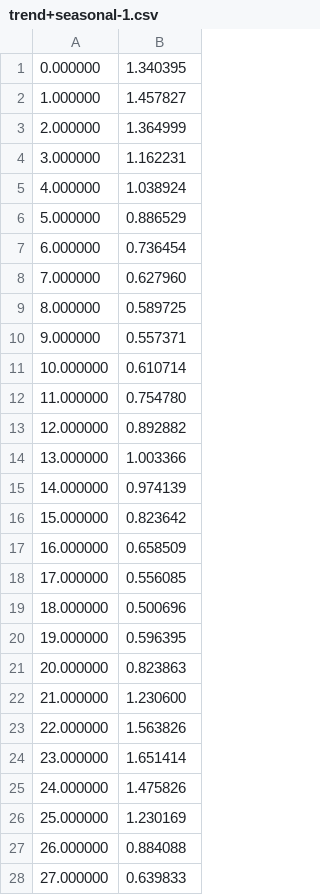
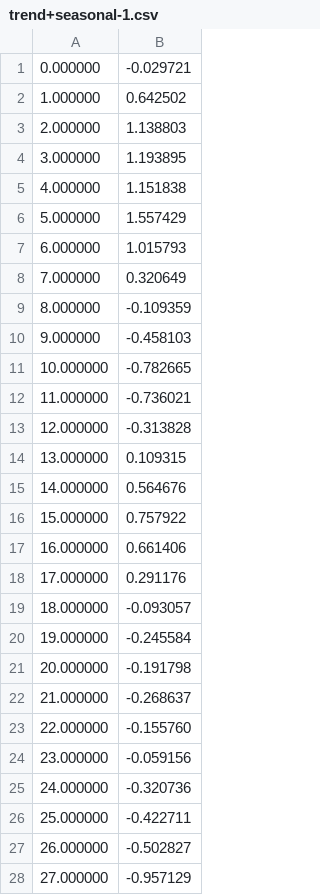
Before and after one commit to dtolpin/wigp, a CSV file: data/trend+seasonal-1.csv, drawn as a sheet; only a part is shown; the diff covers the shown part only.

```diff
--- a/data/trend+seasonal-1.csv
+++ b/data/trend+seasonal-1.csv
@@ -1,28 +1,28 @@
-0.000000,1.340395
-1.000000,1.457827
-2.000000,1.364999
-3.000000,1.162231
-4.000000,1.038924
-5.000000,0.886529
-6.000000,0.736454
-7.000000,0.627960
-8.000000,0.589725
-9.000000,0.557371
-10.000000,0.610714
-11.000000,0.754780
-12.000000,0.892882
-13.000000,1.003366
-14.000000,0.974139
-15.000000,0.823642
-16.000000,0.658509
-17.000000,0.556085
-18.000000,0.500696
-19.000000,0.596395
-20.000000,0.823863
-21.000000,1.230600
-22.000000,1.563826
-23.000000,1.651414
-24.000000,1.475826
-25.000000,1.230169
-26.000000,0.884088
-27.000000,0.639833
+0.000000,-0.029721
+1.000000,0.642502
+2.000000,1.138803
+3.000000,1.193895
+4.000000,1.151838
+5.000000,1.557429
+6.000000,1.015793
+7.000000,0.320649
+8.000000,-0.109359
+9.000000,-0.458103
+10.000000,-0.782665
+11.000000,-0.736021
+12.000000,-0.313828
+13.000000,0.109315
+14.000000,0.564676
+15.000000,0.757922
+16.000000,0.661406
+17.000000,0.291176
+18.000000,-0.093057
+19.000000,-0.245584
+20.000000,-0.191798
+21.000000,-0.268637
+22.000000,-0.155760
+23.000000,-0.059156
+24.000000,-0.320736
+25.000000,-0.422711
+26.000000,-0.502827
+27.000000,-0.957129
```
Also changed, not shown: 72 edited cells elsewhere in this file, data/trend+seasonal-3.csv, data/trend+seasonal-4.csv, 9 other files.
